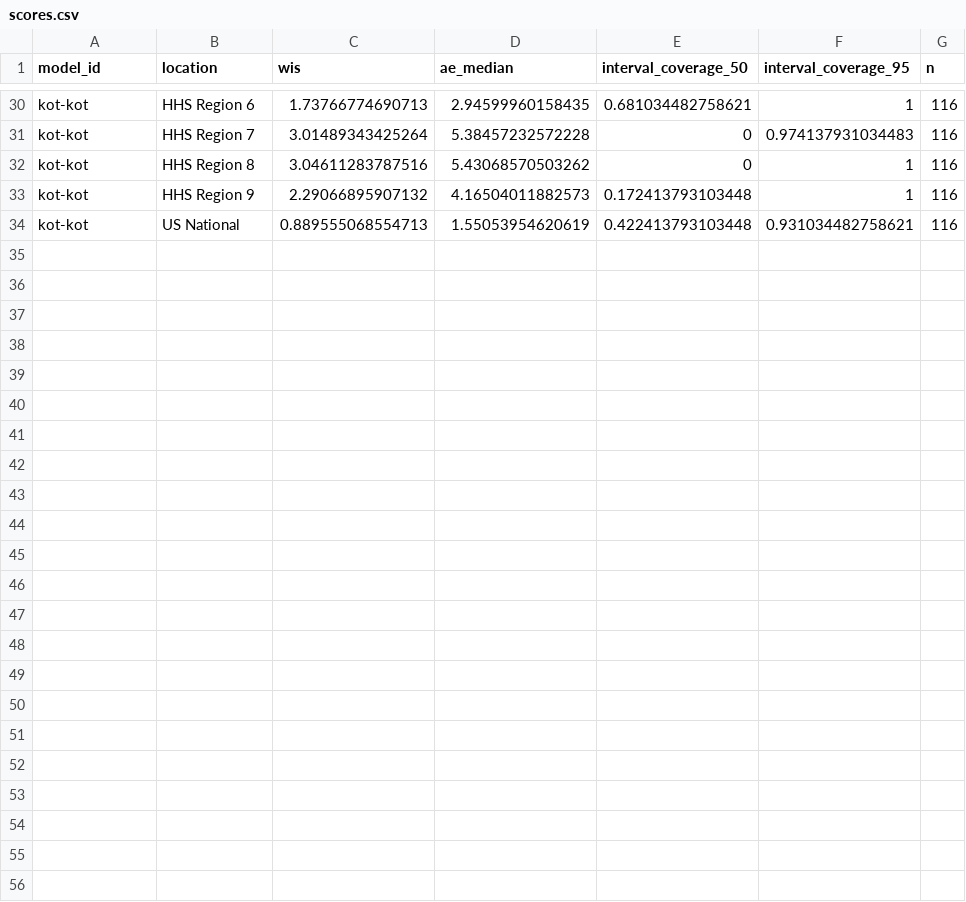
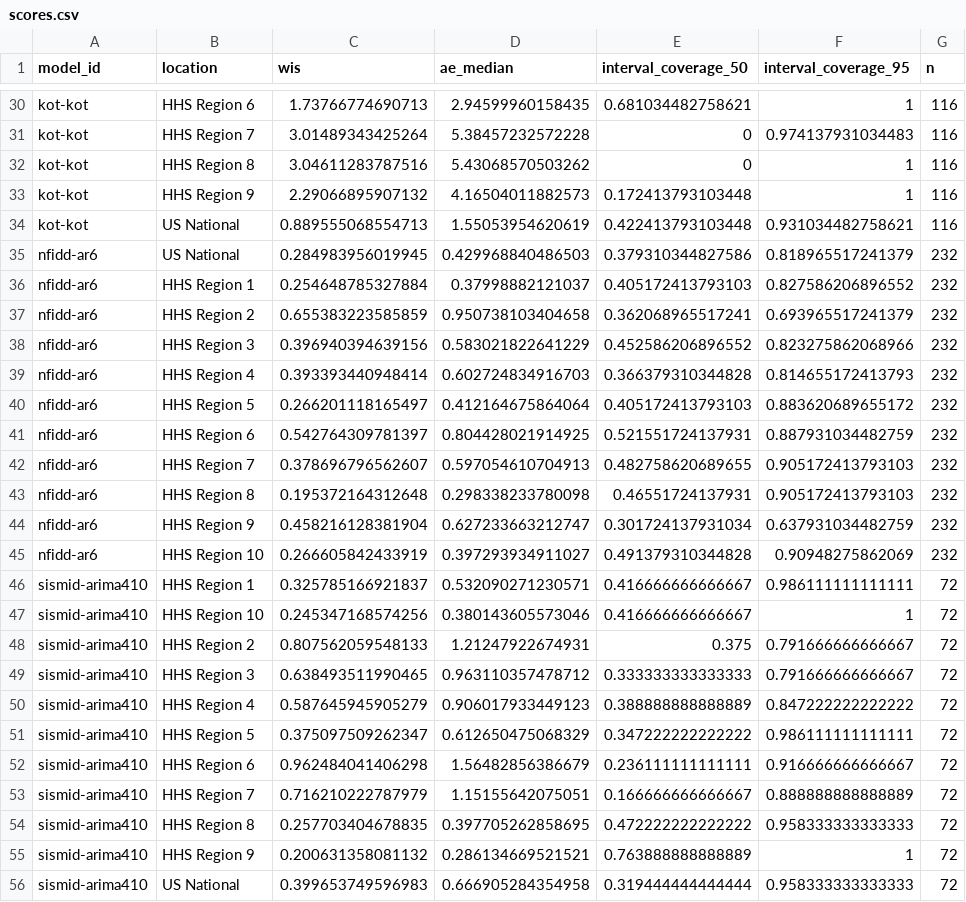
Before and after one commit to reichlab/sismid-ili-forecasting-dashboard, a CSV file: scores/ili perc/Validation seasons (15/16 - 16/17)/location/scores.csv, drawn as a sheet; only a part is shown, gaps mark what is left out.

Commit message:
update score data

```diff
--- a/scores/ili perc/Validation seasons (15/16 - 16/17)/location/scores.csv
+++ b/scores/ili perc/Validation seasons (15/16 - 16/17)/location/scores.csv
@@ -34 +34,23 @@
 "kot-kot","US National",0.889555068554713,1.55053954620619,0.422413793103448,0.931034482758621,116
+"nfidd-ar6","US National",0.284983956019945,0.429968840486503,0.379310344827586,0.818965517241379,232
+"nfidd-ar6","HHS Region 1",0.254648785327884,0.37998882121037,0.405172413793103,0.827586206896552,232
+"nfidd-ar6","HHS Region 2",0.655383223585859,0.950738103404658,0.362068965517241,0.693965517241379,232
+"nfidd-ar6","HHS Region 3",0.396940394639156,0.583021822641229,0.452586206896552,0.823275862068966,232
+"nfidd-ar6","HHS Region 4",0.393393440948414,0.602724834916703,0.366379310344828,0.814655172413793,232
+"nfidd-ar6","HHS Region 5",0.266201118165497,0.412164675864064,0.405172413793103,0.883620689655172,232
+"nfidd-ar6","HHS Region 6",0.542764309781397,0.804428021914925,0.521551724137931,0.887931034482759,232
+"nfidd-ar6","HHS Region 7",0.378696796562607,0.597054610704913,0.482758620689655,0.905172413793103,232
+"nfidd-ar6","HHS Region 8",0.195372164312648,0.298338233780098,0.46551724137931,0.905172413793103,232
+"nfidd-ar6","HHS Region 9",0.458216128381904,0.627233663212747,0.301724137931034,0.637931034482759,232
+"nfidd-ar6","HHS Region 10",0.266605842433919,0.397293934911027,0.491379310344828,0.90948275862069,232
+"sismid-arima410","HHS Region 1",0.325785166921837,0.532090271230571,0.416666666666667,0.986111111111111,72
+"sismid-arima410","HHS Region 10",0.245347168574256,0.380143605573046,0.416666666666667,1,72
+"sismid-arima410","HHS Region 2",0.807562059548133,1.21247922674931,0.375,0.791666666666667,72
+"sismid-arima410","HHS Region 3",0.638493511990465,0.963110357478712,0.333333333333333,0.791666666666667,72
+"sismid-arima410","HHS Region 4",0.587645945905279,0.906017933449123,0.388888888888889,0.847222222222222,72
+"sismid-arima410","HHS Region 5",0.375097509262347,0.612650475068329,0.347222222222222,0.986111111111111,72
+"sismid-arima410","HHS Region 6",0.962484041406298,1.56482856386679,0.236111111111111,0.916666666666667,72
+"sismid-arima410","HHS Region 7",0.716210222787979,1.15155642075051,0.166666666666667,0.888888888888889,72
+"sismid-arima410","HHS Region 8",0.257703404678835,0.397705262858695,0.472222222222222,0.958333333333333,72
+"sismid-arima410","HHS Region 9",0.200631358081132,0.286134669521521,0.763888888888889,1,72
+"sismid-arima410","US National",0.399653749596983,0.666905284354958,0.319444444444444,0.958333333333333,72
```
Also changed, not shown: scores/ili perc/Test seasons (17/18 - 19/20)/horizon/scores.csv, scores/ili perc/Test seasons (17/18 - 19/20)/location/scores.csv, 7 other files.
